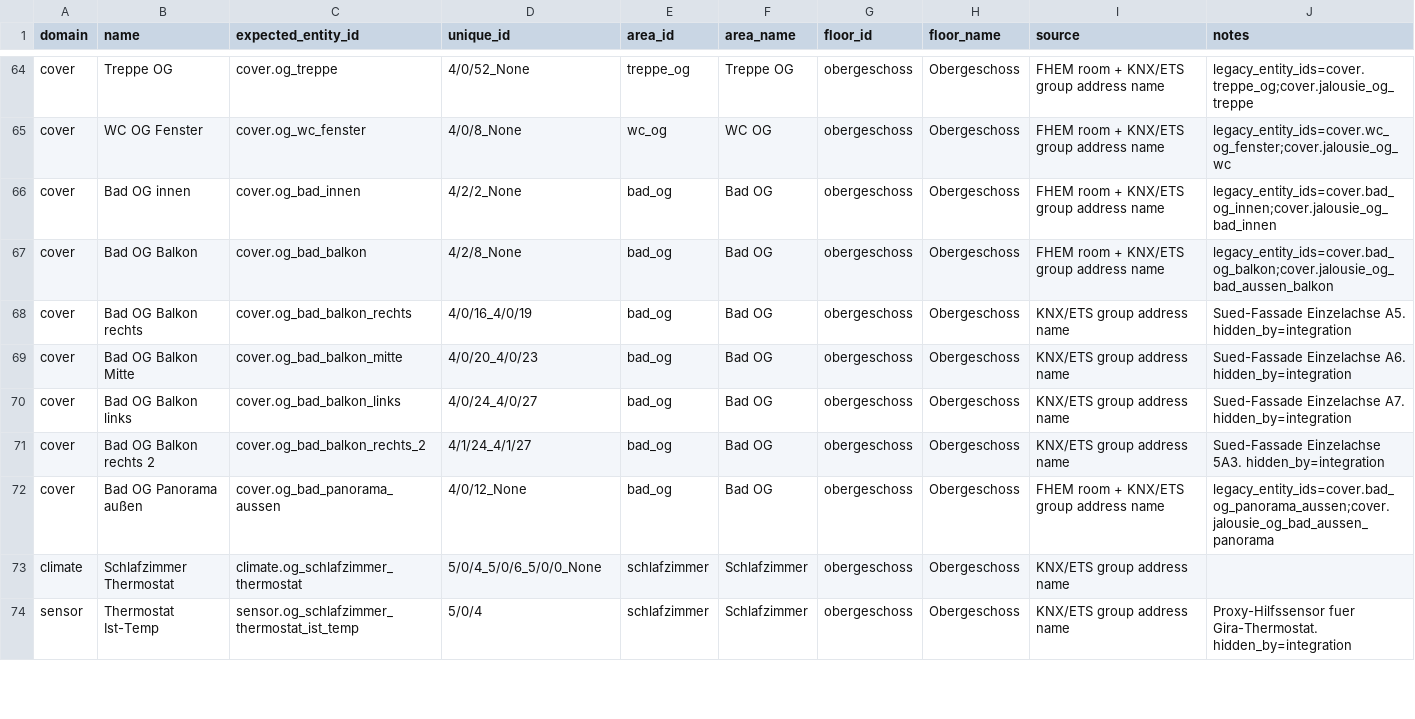
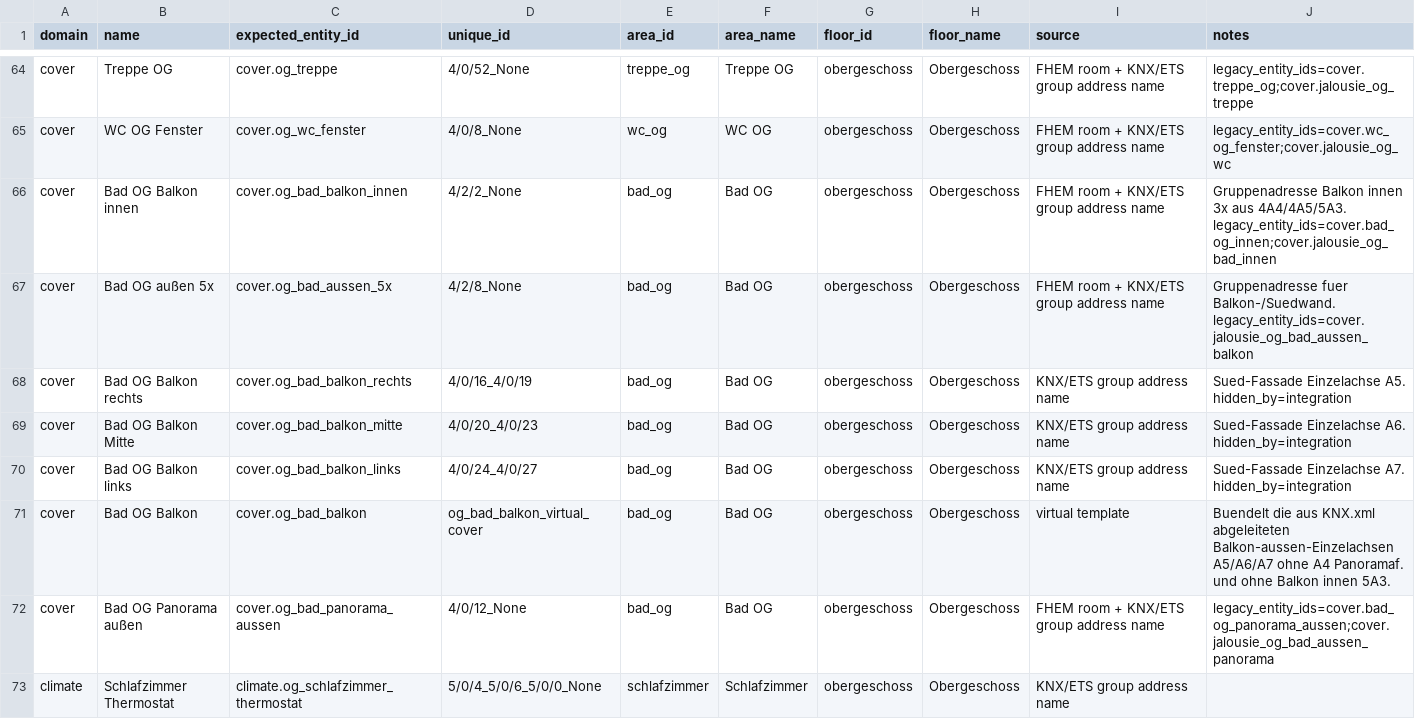
Before and after one commit to Yazracor/Home-Assistant-Config, a CSV file: area_assignments.csv, drawn as a sheet; only a part is shown, gaps mark what is left out; the shorter side is filled out with more unchanged rows.

Commit message:
Bad-Jalousien angepasst.

```diff
--- a/area_assignments.csv
+++ b/area_assignments.csv
@@ -65,4 +65,4 @@ cover,Treppe OG,cover.og_treppe,4/0/52_None,treppe_og,Treppe OG,obergeschoss,Obe
 cover,WC OG Fenster,cover.og_wc_fenster,4/0/8_None,wc_og,WC OG,obergeschoss,Obergeschoss,FHEM room + KNX/ETS group address name,legacy_entity_ids=cover.wc_og_fenster;cover.jalousie_og_wc
-cover,Bad OG innen,cover.og_bad_innen,4/2/2_None,bad_og,Bad OG,obergeschoss,Obergeschoss,FHEM room + KNX/ETS group address name,legacy_entity_ids=cover.bad_og_innen;cover.jalousie_og_bad_innen
-cover,Bad OG Balkon,cover.og_bad_balkon,4/2/8_None,bad_og,Bad OG,obergeschoss,Obergeschoss,FHEM room + KNX/ETS group address name,legacy_entity_ids=cover.bad_og_balkon;cover.jalousie_og_bad_aussen_balkon
+cover,Bad OG Balkon innen,cover.og_bad_balkon_innen,4/2/2_None,bad_og,Bad OG,obergeschoss,Obergeschoss,FHEM room + KNX/ETS group address name,"Gruppenadresse Balkon innen 3x aus 4A4/4A5/5A3. legacy_entity_ids=cover.bad_og_innen;cover.jalousie_og_bad_innen"
+cover,Bad OG außen 5x,cover.og_bad_aussen_5x,4/2/8_None,bad_og,Bad OG,obergeschoss,Obergeschoss,FHEM room + KNX/ETS group address name,"Gruppenadresse fuer Balkon-/Suedwand. legacy_entity_ids=cover.jalousie_og_bad_aussen_balkon"
 cover,Bad OG Balkon rechts,cover.og_bad_balkon_rechts,4/0/16_4/0/19,bad_og,Bad OG,obergeschoss,Obergeschoss,KNX/ETS group address name,Sued-Fassade Einzelachse A5. hidden_by=integration
@@ -70,3 +70,3 @@ cover,Bad OG Balkon Mitte,cover.og_bad_balkon_mitte,4/0/20_4/0/23,bad_og,Bad OG,
 cover,Bad OG Balkon links,cover.og_bad_balkon_links,4/0/24_4/0/27,bad_og,Bad OG,obergeschoss,Obergeschoss,KNX/ETS group address name,Sued-Fassade Einzelachse A7. hidden_by=integration
-cover,Bad OG Balkon rechts 2,cover.og_bad_balkon_rechts_2,4/1/24_4/1/27,bad_og,Bad OG,obergeschoss,Obergeschoss,KNX/ETS group address name,Sued-Fassade Einzelachse 5A3. hidden_by=integration
+cover,Bad OG Balkon,cover.og_bad_balkon,og_bad_balkon_virtual_cover,bad_og,Bad OG,obergeschoss,Obergeschoss,virtual template,Buendelt die aus KNX.xml abgeleiteten Balkon-aussen-Einzelachsen A5/A6/A7 ohne A4 Panoramaf. und ohne Balkon innen 5A3.
 cover,Bad OG Panorama außen,cover.og_bad_panorama_aussen,4/0/12_None,bad_og,Bad OG,obergeschoss,Obergeschoss,FHEM room + KNX/ETS group address name,legacy_entity_ids=cover.bad_og_panorama_aussen;cover.jalousie_og_bad_aussen_panorama
```
Also changed, not shown: 3 other files.
